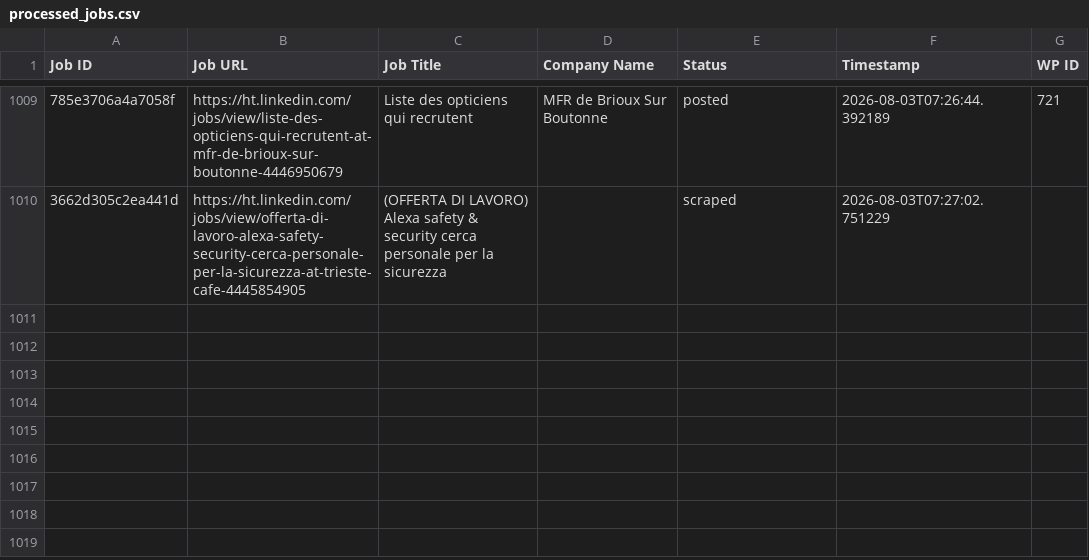
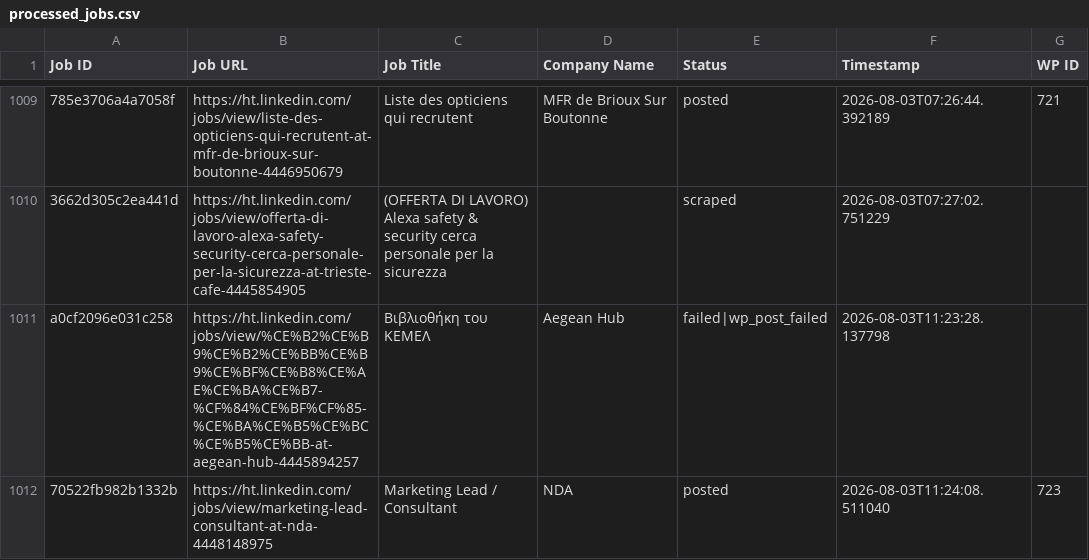
Before and after one commit to innovationinc2000/ht, a CSV file: processed_jobs.csv, drawn as a sheet; only a part is shown, gaps mark what is left out; the diff names each change by its address in the sheet, - before the commit and + after, or states it on an @@ line.

```diff
--- a/processed_jobs.csv
+++ b/processed_jobs.csv
+row 1011: a0cf2096e031c258 | https://ht.linkedin.com/jobs/view/%CE%B2%CE%B9%CE%B2%CE%BB%CE%B9%CE%BF%CE%B8%CE%AE%CE%BA%CE%B7-%CF%84%CE%BF%CF%85-%CE%BA%CE%B5%CE%BC%CE%B5%CE%BB-at-aegean-hub-4445894257 | Βιβλιοθήκη του ΚΕΜΕΛ | Aegean Hub | failed|wp_post_failed | 2026-08-03T11:23:28.137798
+row 1012: 70522fb982b1332b | https://ht.linkedin.com/jobs/view/marketing-lead-consultant-at-nda-4448148975 | Marketing Lead / Consultant | NDA | posted | 2026-08-03T11:24:08.511040 | 723
```
